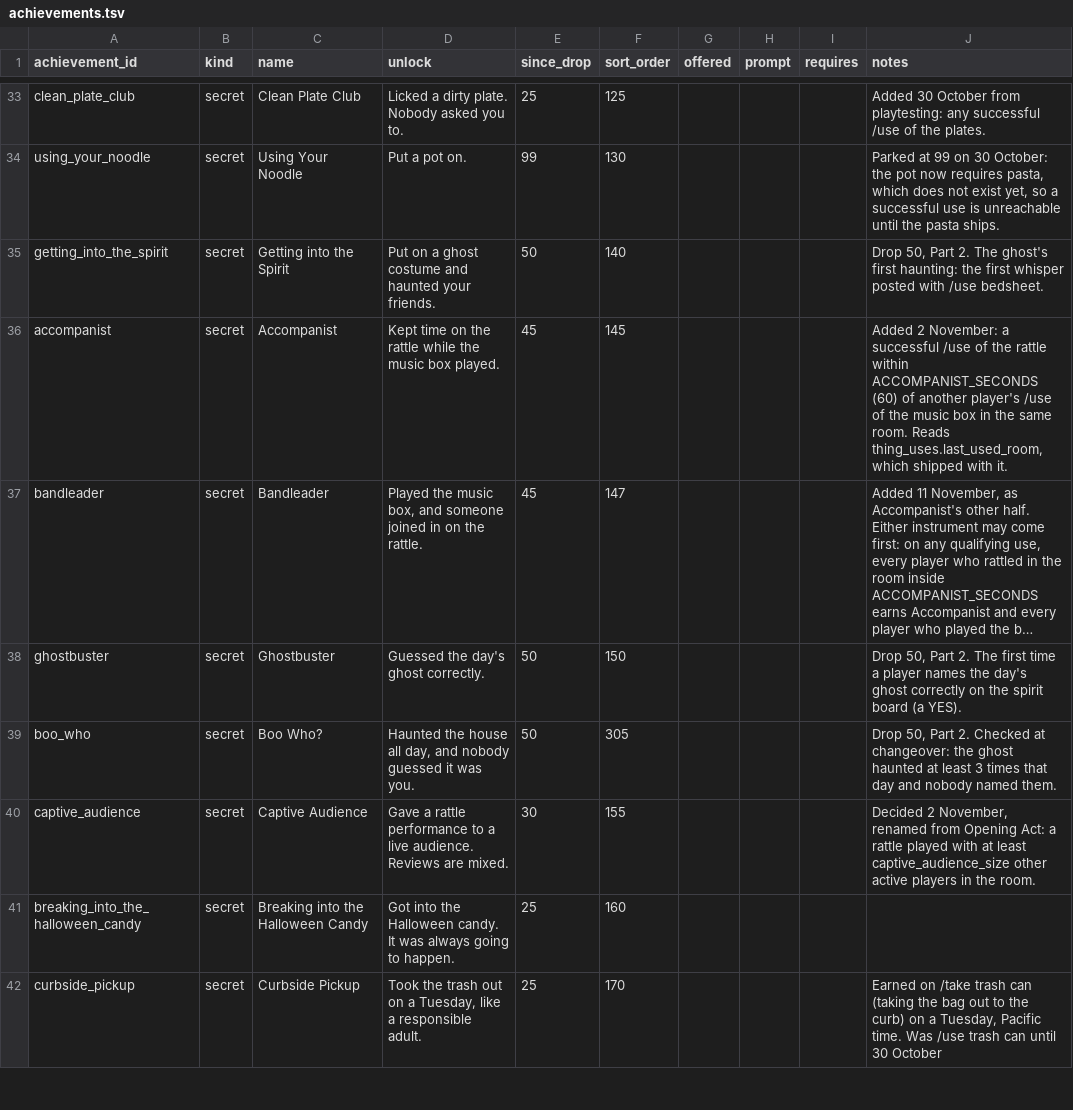
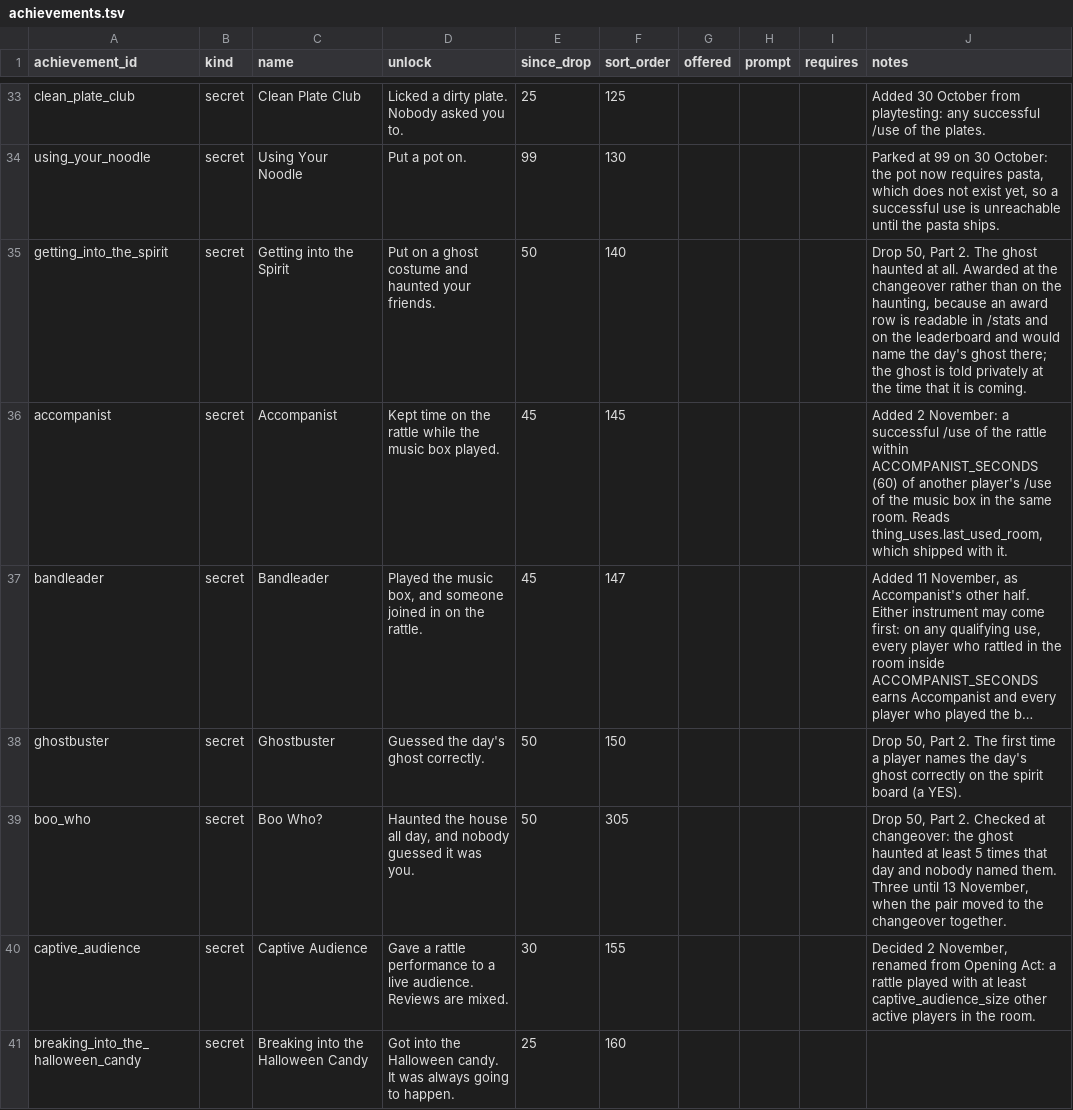
Before and after one commit to kelseybooth/halloween-in-june, a TSV file: creative content/achievements.tsv, drawn as a sheet; only a part is shown, gaps mark what is left out; the shorter side is filled out with more unchanged rows; long unchanged cells end in …; the diff names each change by its address in the sheet, - before the commit and + after, or states it on an @@ line.

```diff
--- a/creative content/achievements.tsv
+++ b/creative content/achievements.tsv
-J35 (notes): …2. The ghost's first haunting: the first whisper posted with /use bedsheet.
+J35 (notes): …2. The ghost haunted at all. Awarded at the changeover rather than on the haunting, because an award row is readable in /stats and on the leaderboard and would name the day's ghost there; the ghost is told privately at the time that it is coming.
-J39 (notes): …at least 3 times that day and nobody named them.
+J39 (notes): …at least 5 times that day and nobody named them. Three until 13 November, when the pair moved to the changeover together.
```
Also changed, not shown: creative content/defaults.tsv, 6 other files.
